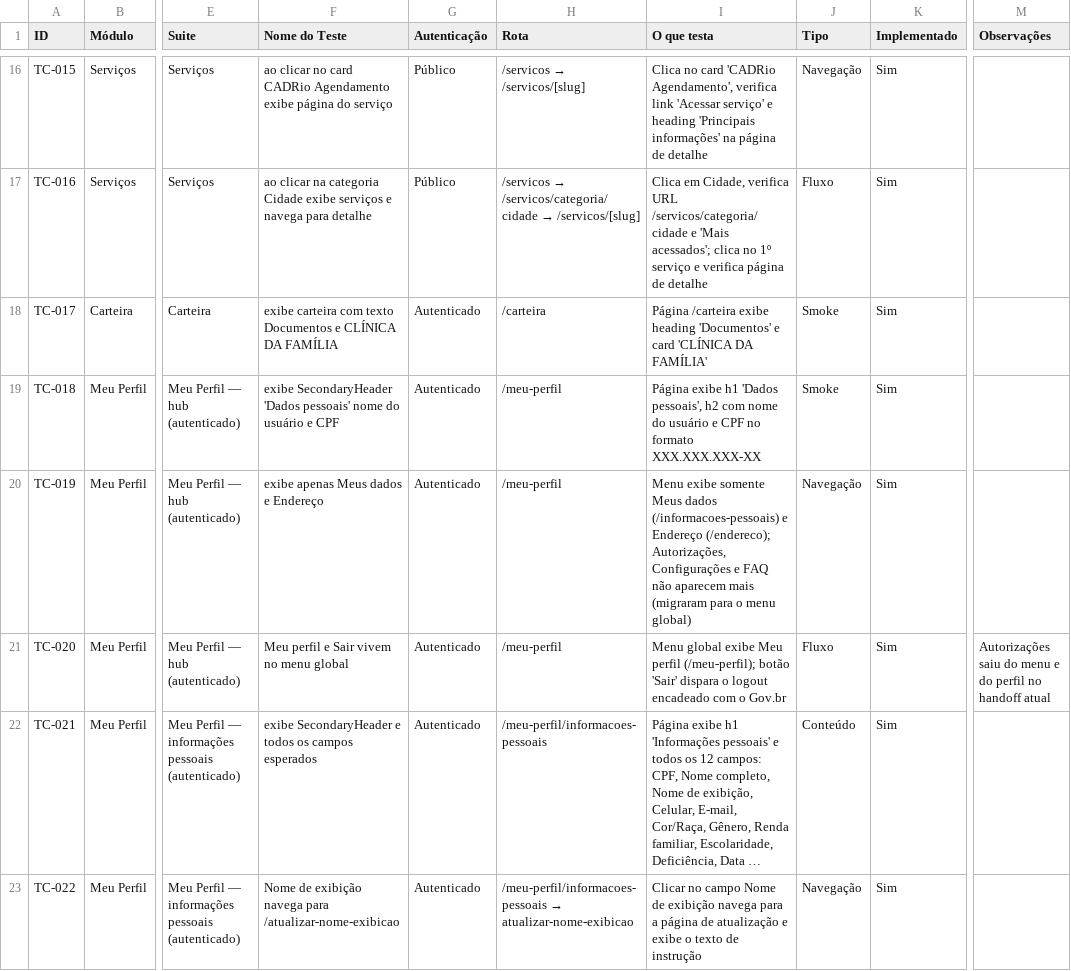
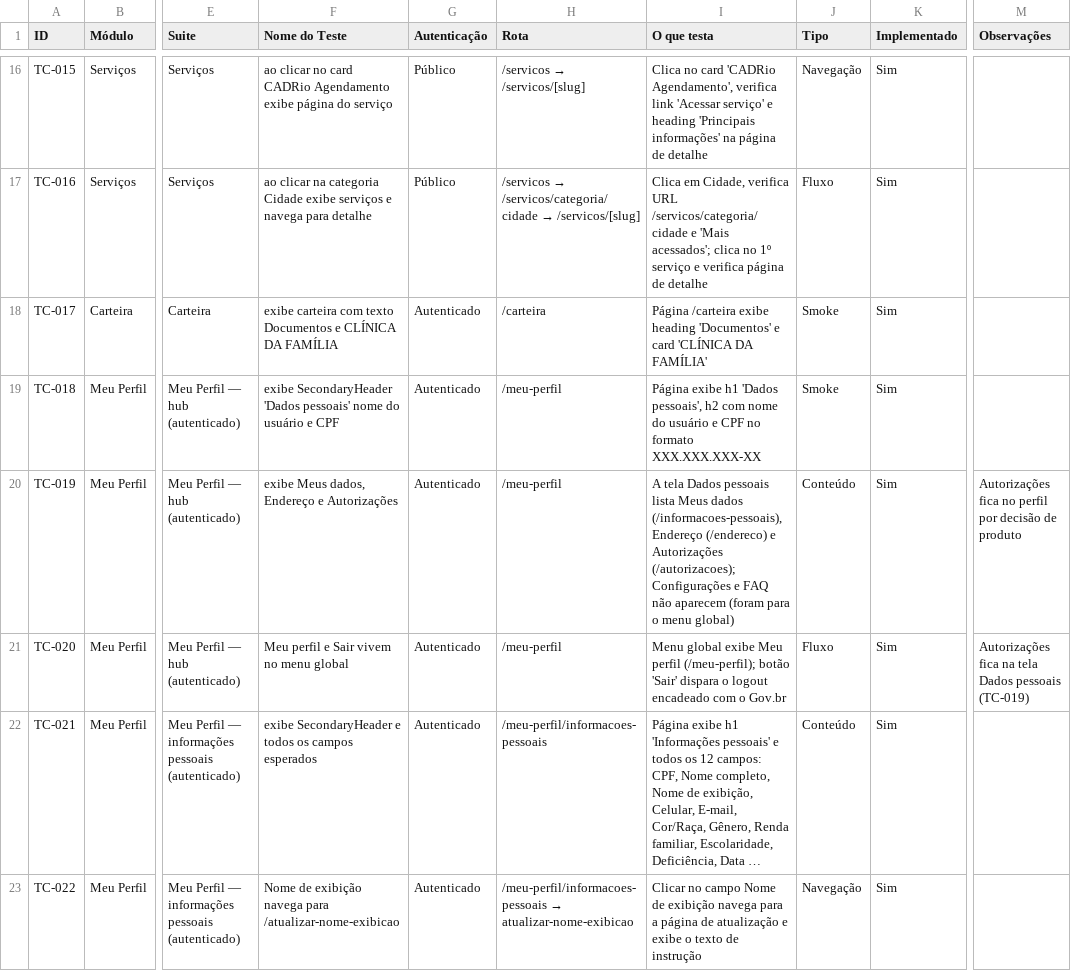
Before and after one commit to prefeitura-rio/superapp, a CSV file: e2e/regression-sheet.csv, drawn as a sheet; only a part is shown, gaps mark what is left out; long unchanged cells end in …; the diff names each change by its address in the sheet, - before the commit and + after, or states it on an @@ line.

Commit message:
fix(perfil): mantém Autorizações na tela Dados pessoais

```diff
--- a/e2e/regression-sheet.csv
+++ b/e2e/regression-sheet.csv
-F20 (Nome do Teste): exibe apenas Meus dados e Endereço
+F20 (Nome do Teste): exibe Meus dados, Endereço e Autorizações
-I20 (O que testa): Menu exibe somente Meus dados (/informacoes-pessoais) e Endereço (/endereco); Autorizações, Configurações e FAQ não aparecem mais (migraram para o…
+I20 (O que testa): A tela Dados pessoais lista Meus dados (/informacoes-pessoais), Endereço (/endereco) e Autorizações (/autorizacoes); Configurações e FAQ não aparecem (foram para o…
-J20 (Tipo): Navegação
+J20 (Tipo): Conteúdo
-M20 (Observações): (empty)
+M20 (Observações): Autorizações fica no perfil por decisão de produto
-M21 (Observações): Autorizações saiu do menu e do perfil no handoff atual
+M21 (Observações): Autorizações fica na tela Dados pessoais (TC-019)
```
Also changed, not shown: 4 other files.
